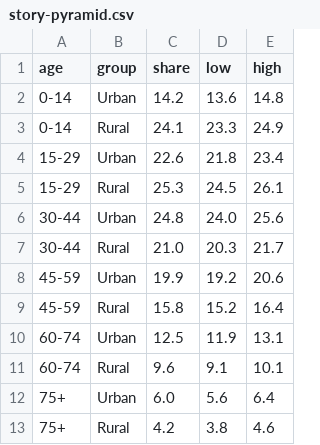
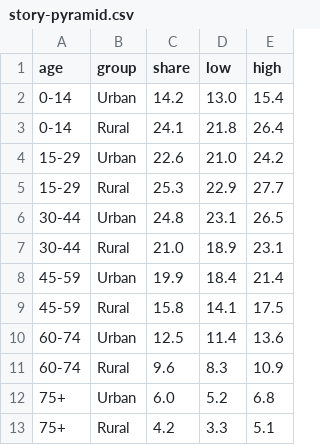
Before and after one commit to horaciochacon/stepdeck, a CSV file: site/gallery/data/story-pyramid.csv, drawn as a sheet.

```diff
--- a/site/gallery/data/story-pyramid.csv
+++ b/site/gallery/data/story-pyramid.csv
@@ -1,13 +1,13 @@
 age,group,share,low,high
-0-14,Urban,14.2,13.6,14.8
-0-14,Rural,24.1,23.3,24.9
-15-29,Urban,22.6,21.8,23.4
-15-29,Rural,25.3,24.5,26.1
-30-44,Urban,24.8,24.0,25.6
-30-44,Rural,21.0,20.3,21.7
-45-59,Urban,19.9,19.2,20.6
-45-59,Rural,15.8,15.2,16.4
-60-74,Urban,12.5,11.9,13.1
-60-74,Rural,9.6,9.1,10.1
-75+,Urban,6.0,5.6,6.4
-75+,Rural,4.2,3.8,4.6
+0-14,Urban,14.2,13.0,15.4
+0-14,Rural,24.1,21.8,26.4
+15-29,Urban,22.6,21.0,24.2
+15-29,Rural,25.3,22.9,27.7
+30-44,Urban,24.8,23.1,26.5
+30-44,Rural,21.0,18.9,23.1
+45-59,Urban,19.9,18.4,21.4
+45-59,Rural,15.8,14.1,17.5
+60-74,Urban,12.5,11.4,13.6
+60-74,Rural,9.6,8.3,10.9
+75+,Urban,6.0,5.2,6.8
+75+,Rural,4.2,3.3,5.1
```
Also changed, not shown: 2 other files.
